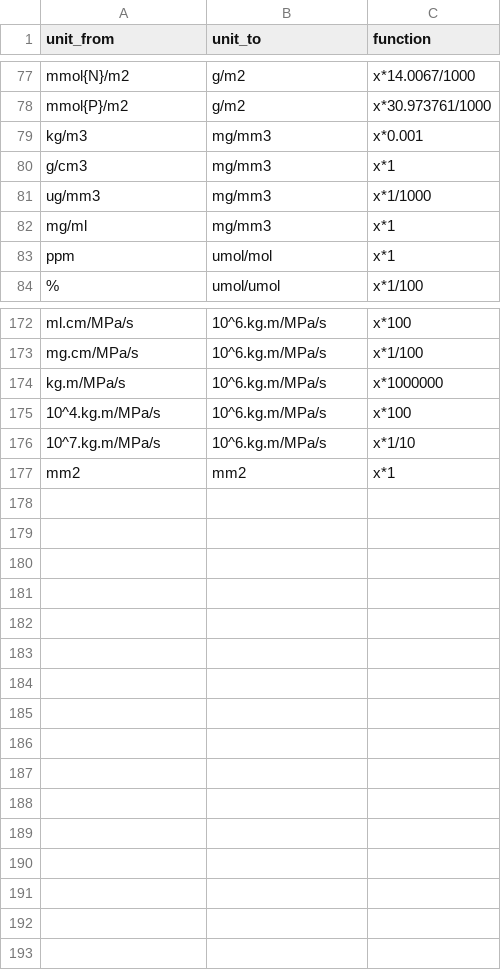
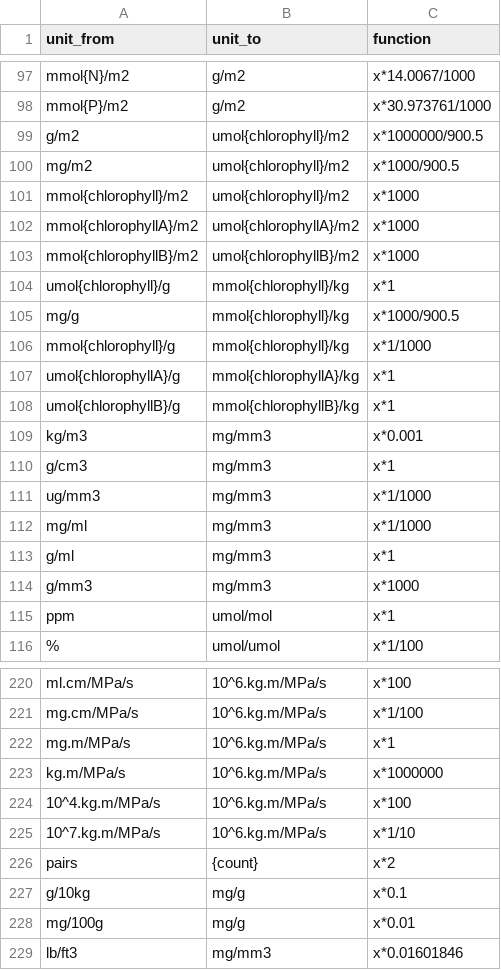
Before and after one commit to hrlai/MYtraits.build, a CSV file: config/unit_conversions.csv, drawn as a sheet; only a part is shown, gaps mark what is left out; the diff covers the shown part only.

```diff
--- a/config/unit_conversions.csv
+++ b/config/unit_conversions.csv
@@ -78,2 +98,12 @@ mmol{N}/m2,g/m2,x*14.0067/1000
 mmol{P}/m2,g/m2,x*30.973761/1000
+g/m2,umol{chlorophyll}/m2,x*1000000/900.5
+mg/m2,umol{chlorophyll}/m2,x*1000/900.5
+mmol{chlorophyll}/m2,umol{chlorophyll}/m2,x*1000
+mmol{chlorophyllA}/m2,umol{chlorophyllA}/m2,x*1000
+mmol{chlorophyllB}/m2,umol{chlorophyllB}/m2,x*1000	
+umol{chlorophyll}/g,mmol{chlorophyll}/kg,x*1
+mg/g,mmol{chlorophyll}/kg,x*1000/900.5
+mmol{chlorophyll}/g,mmol{chlorophyll}/kg,x*1/1000
+umol{chlorophyllA}/g,mmol{chlorophyllA}/kg,x*1
+umol{chlorophyllB}/g,mmol{chlorophyllB}/kg,x*1
 kg/m3,mg/mm3,x*0.001
@@ -81,3 +111,5 @@ g/cm3,mg/mm3,x*1
 ug/mm3,mg/mm3,x*1/1000
-mg/ml,mg/mm3,x*1
+mg/ml,mg/mm3,x*1/1000
+g/ml,mg/mm3,x*1
+g/mm3,mg/mm3,x*1000
 ppm,umol/mol,x*1
@@ -173,2 +221,3 @@ ml.cm/MPa/s,10^6.kg.m/MPa/s,x*100
 mg.cm/MPa/s,10^6.kg.m/MPa/s,x*1/100
+mg.m/MPa/s,10^6.kg.m/MPa/s,x*1
 kg.m/MPa/s,10^6.kg.m/MPa/s,x*1000000
@@ -176,2 +225,5 @@ kg.m/MPa/s,10^6.kg.m/MPa/s,x*1000000
 10^7.kg.m/MPa/s,10^6.kg.m/MPa/s,x*1/10
-mm2,mm2,x*1
+pairs,{count},x*2
+g/10kg,mg/g,x*0.1
+mg/100g,mg/g,x*0.01
+lb/ft3,mg/mm3,x*0.01601846
```
Also changed, not shown: 38 added rows, 2 removed rows, 1 moved row and 6 edited cells elsewhere in this file, 1 other file.
